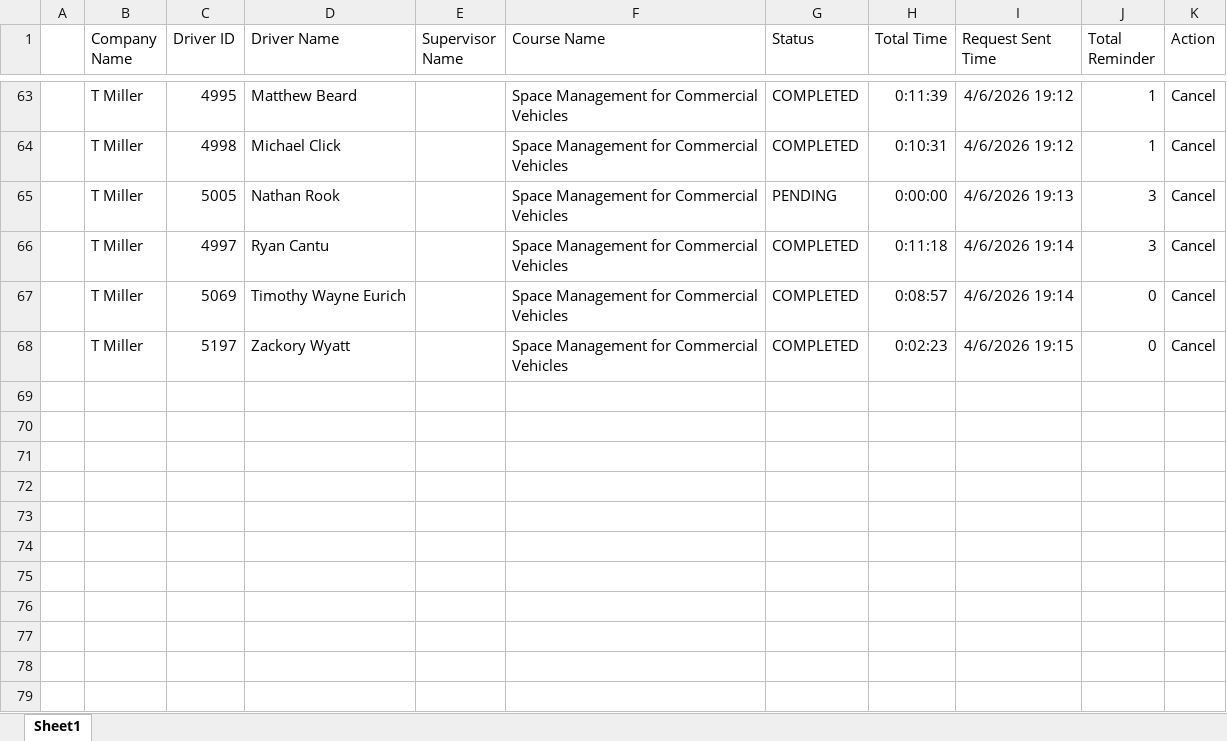
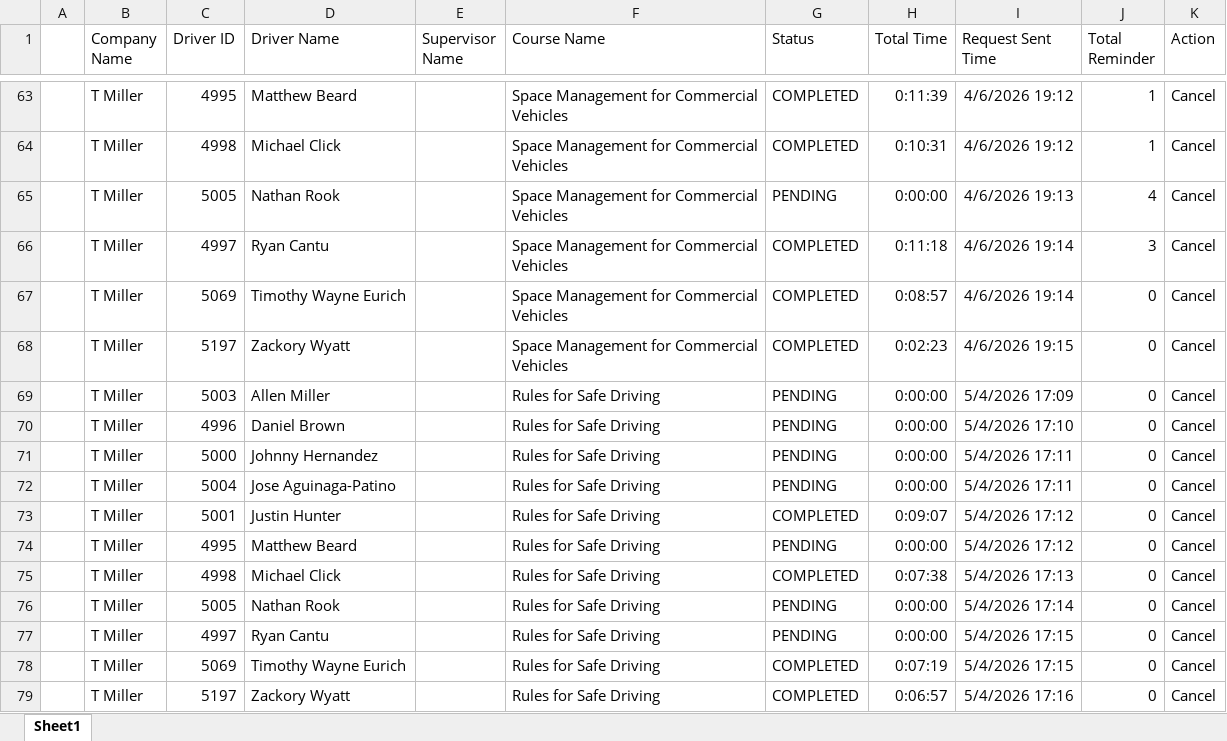
Before and after one commit to jmullins-DEN/t-miller, an Excel workbook: training.xlsx, sheet Sheet1, drawn as a sheet; only a part is shown, gaps mark what is left out; values as stored, in another font and other column widths than the file's, no borders; the diff names each change by its address in the sheet, - before the commit and + after, or states it on an @@ line.

```diff
--- a/training.xlsx (sheet Sheet1)
+++ b/training.xlsx (sheet Sheet1)
-J65 (Total Reminder): 3
+J65 (Total Reminder): 4
+row 69:  | T Miller | 5003 | Allen Miller |  | Rules for Safe Driving | PENDING | 0:00:00 | 5/4/2026 17:09 | 0 | Cancel
+row 70:  | T Miller | 4996 | Daniel Brown |  | Rules for Safe Driving | PENDING | 0:00:00 | 5/4/2026 17:10 | 0 | Cancel
+row 71:  | T Miller | 5000 | Johnny Hernandez |  | Rules for Safe Driving | PENDING | 0:00:00 | 5/4/2026 17:11 | 0 | Cancel
+row 72:  | T Miller | 5004 | Jose Aguinaga-Patino |  | Rules for Safe Driving | PENDING | 0:00:00 | 5/4/2026 17:11 | 0 | Cancel
+row 73:  | T Miller | 5001 | Justin Hunter |  | Rules for Safe Driving | COMPLETED | 0:09:07 | 5/4/2026 17:12 | 0 | Cancel
+row 74:  | T Miller | 4995 | Matthew Beard |  | Rules for Safe Driving | PENDING | 0:00:00 | 5/4/2026 17:12 | 0 | Cancel
+row 75:  | T Miller | 4998 | Michael Click |  | Rules for Safe Driving | COMPLETED | 0:07:38 | 5/4/2026 17:13 | 0 | Cancel
+row 76:  | T Miller | 5005 | Nathan Rook |  | Rules for Safe Driving | PENDING | 0:00:00 | 5/4/2026 17:14 | 0 | Cancel
+row 77:  | T Miller | 4997 | Ryan Cantu |  | Rules for Safe Driving | PENDING | 0:00:00 | 5/4/2026 17:15 | 0 | Cancel
+row 78:  | T Miller | 5069 | Timothy Wayne Eurich |  | Rules for Safe Driving | COMPLETED | 0:07:19 | 5/4/2026 17:15 | 0 | Cancel
+row 79:  | T Miller | 5197 | Zackory Wyatt |  | Rules for Safe Driving | COMPLETED | 0:06:57 | 5/4/2026 17:16 | 0 | Cancel
```
Also changed, not shown: camera_events.xlsx.
